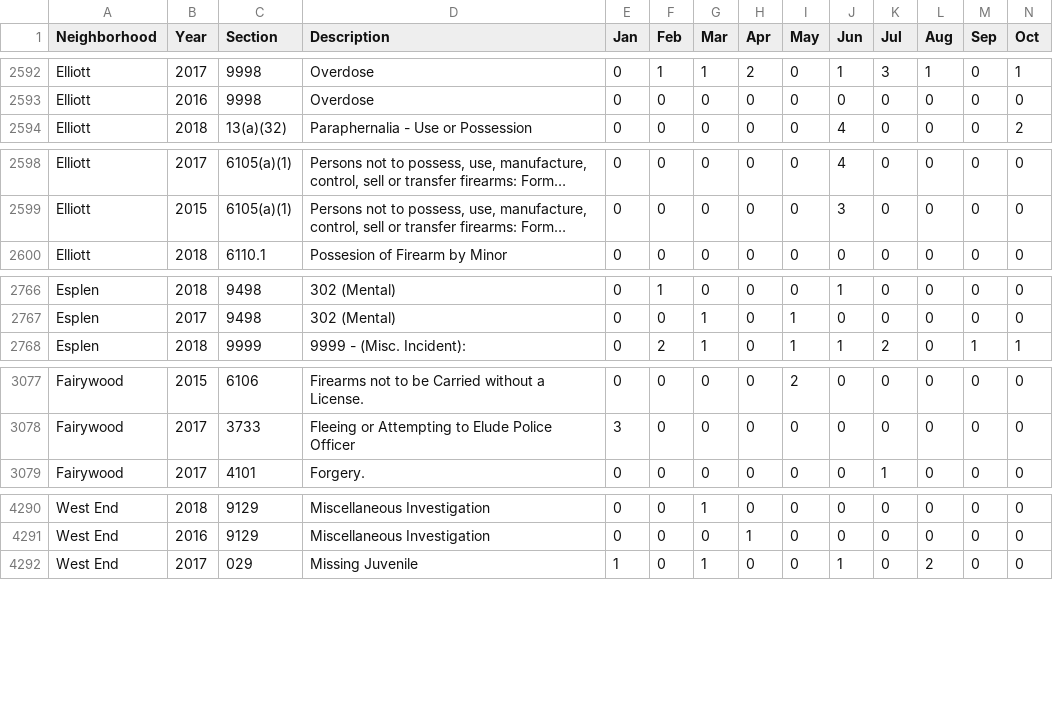
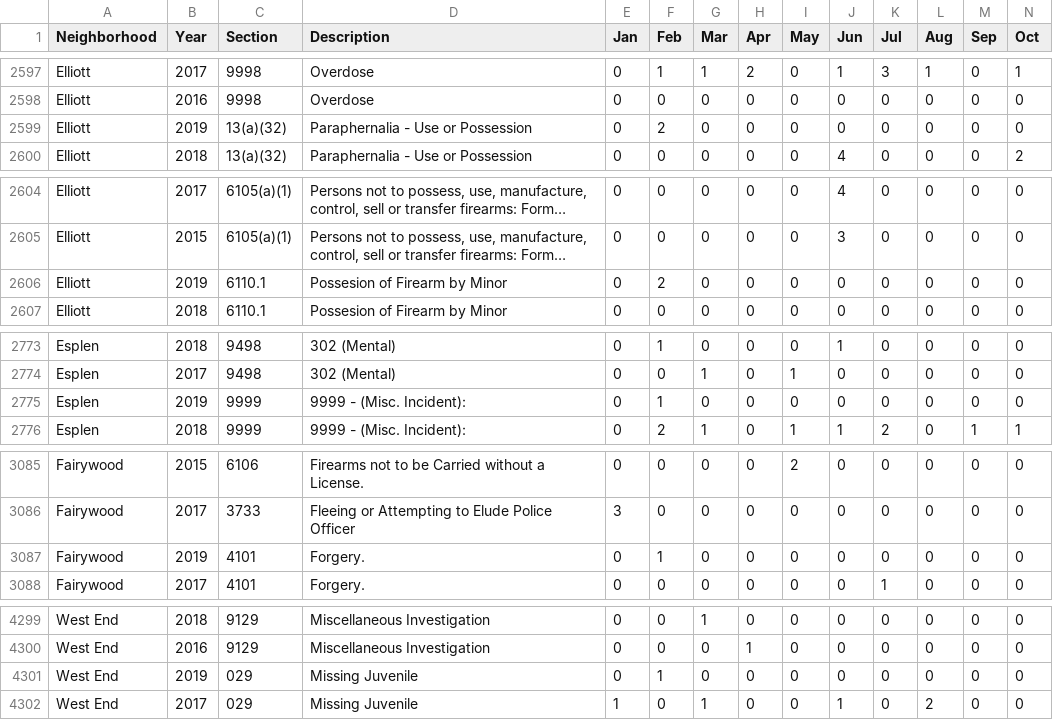
Before and after one commit to mhowe0422/mhowe0422.github.io, a CSV file: Zone6/Zone6data.csv, drawn as a sheet; only a part is shown, gaps mark what is left out; long unchanged cells end in …; rows hold the shown columns only; the diff covers the shown part only; the diff names each change by its address in the sheet, - before the commit and + after, or states it on an @@ line.

```diff
--- a/Zone6/Zone6data.csv
+++ b/Zone6/Zone6data.csv
+row 2599: Elliott | 2019 | 13(a)(32) | Paraphernalia - Use or Possession | 0 | 2 | 0 | 0 | 0 | 0 | 0 | 0 | 0 | 0
+row 2606: Elliott | 2019 | 6110.1 | Possesion of Firearm by Minor | 0 | 2 | 0 | 0 | 0 | 0 | 0 | 0 | 0 | 0
+row 2775: Esplen | 2019 | 9999 | 9999 - (Misc. Incident): | 0 | 1 | 0 | 0 | 0 | 0 | 0 | 0 | 0 | 0
+row 3087: Fairywood | 2019 | 4101 | Forgery. | 0 | 1 | 0 | 0 | 0 | 0 | 0 | 0 | 0 | 0
+row 4301: West End | 2019 | 029 | Missing Juvenile | 0 | 1 | 0 | 0 | 0 | 0 | 0 | 0 | 0 | 0
```
Also changed, not shown: 5 added rows, 5 moved rows and 14 edited cells elsewhere in this file, 1 other file.
